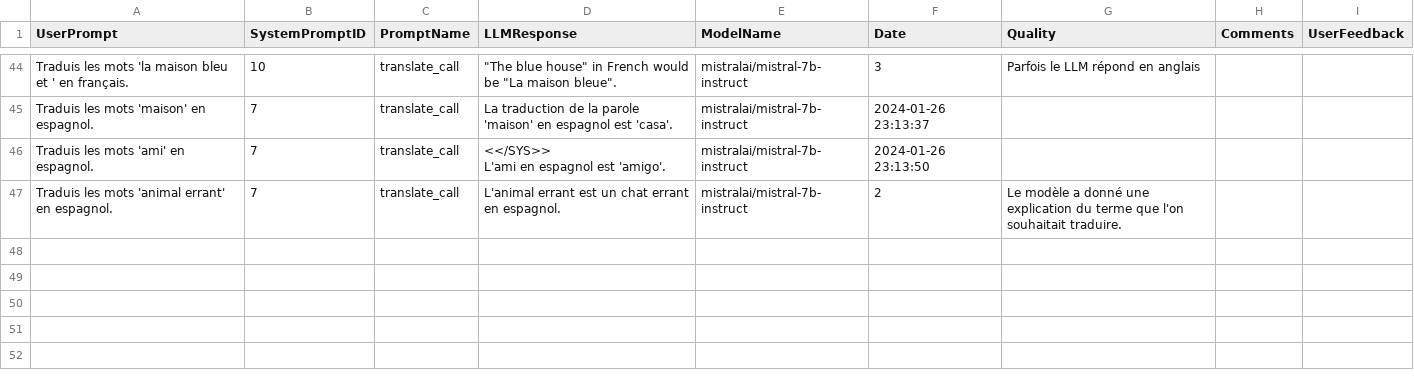
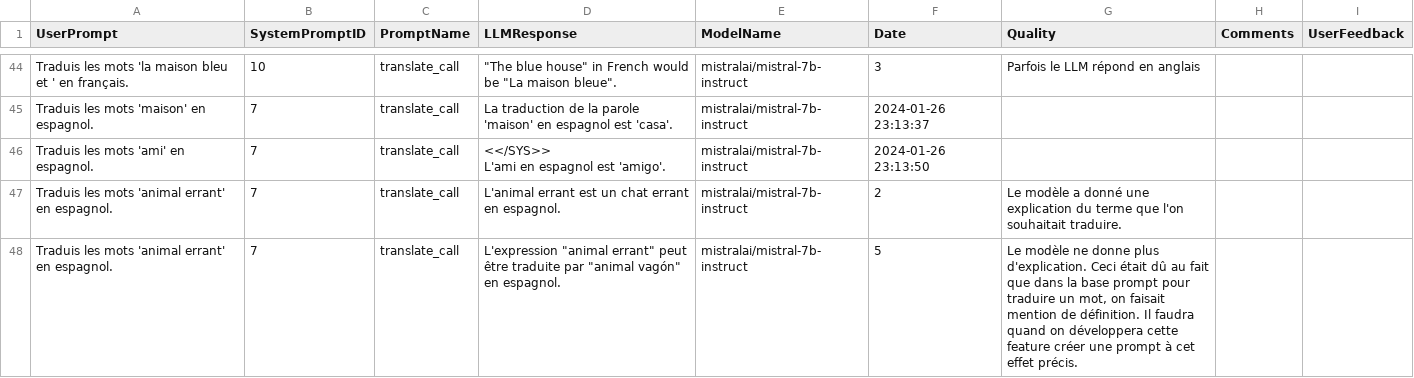
Before and after one commit to All-Khwarizmi/dico-ia, a CSV file: interactions.csv, drawn as a sheet; only a part is shown, gaps mark what is left out; the diff names each change by its address in the sheet, - before the commit and + after, or states it on an @@ line.

Commit message:
Update interactions.csv and prompts.py

```diff
--- a/interactions.csv
+++ b/interactions.csv
+row 48: Traduis les mots 'animal errant' en espagnol. | 7 | translate_call | L'expression "animal errant" peut être traduite par "animal vagón" en espagnol. | mistralai/mistral-7b-instruct | 5 | Le modèle ne donne plus d'explication. Ceci était dû au fait que dans la base prompt pour traduire un mot, on faisait mention de définition. Il faudra quand on développera cette feature créer une prompt à cet effet précis.
```
Also changed, not shown: 1 other file.
